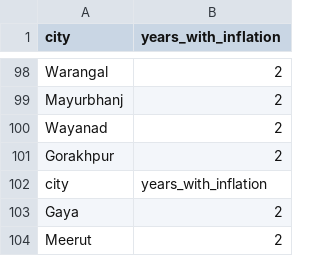
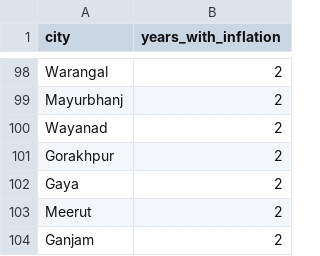
Before and after one commit to git4additi/Indian-food-prices, a CSV file: outputs/q14.csv, drawn as a sheet; only a part is shown, gaps mark what is left out; the shorter side is filled out with more unchanged rows.

```diff
--- a/outputs/q14.csv
+++ b/outputs/q14.csv
@@ -101,3 +101,2 @@ Wayanad,2
 Gorakhpur,2
-city,years_with_inflation
 Gaya,2
```
Also changed, not shown: outputs/q1.csv, outputs/q10.csv, 3 other files.
